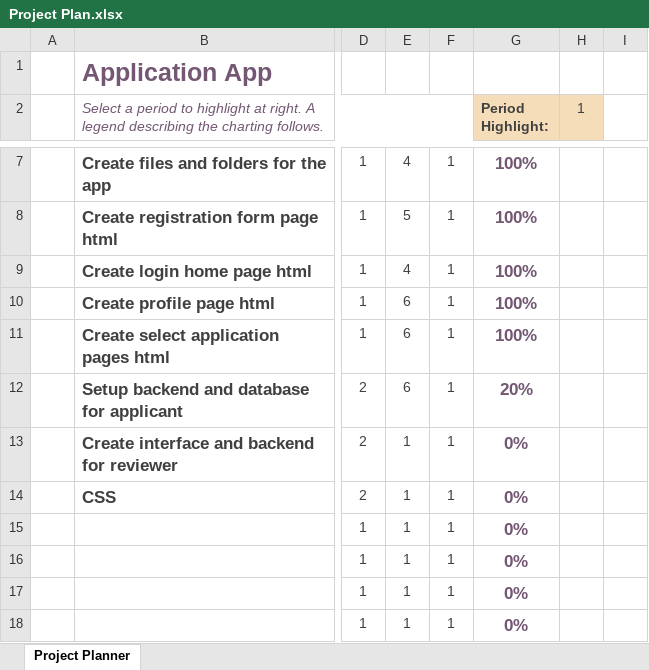
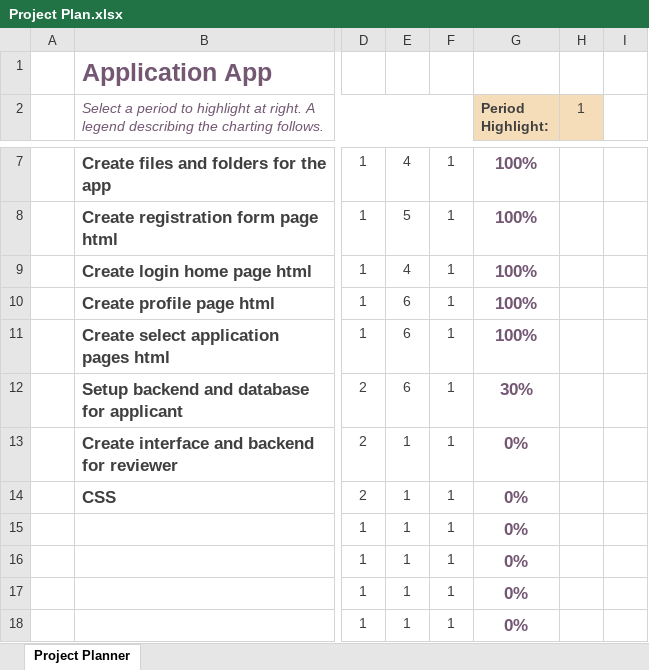
Before and after one commit to janrburgos/online-appointment-system, an Excel workbook: other files/Project Plan.xlsx, sheet Project Planner, drawn as a sheet; only a part is shown, gaps mark what is left out; values as stored, in another font and other column widths than the file's, no borders; conditional formats not drawn; the diff names each change by its address in the sheet, - before the commit and + after, or states it on an @@ line.

```diff
--- a/other files/Project Plan.xlsx (sheet Project Planner)
+++ b/other files/Project Plan.xlsx (sheet Project Planner)
-G12 (Period Highlight:): 20%
+G12 (Period Highlight:): 30%
```
Also changed, not shown: 18 other files.
